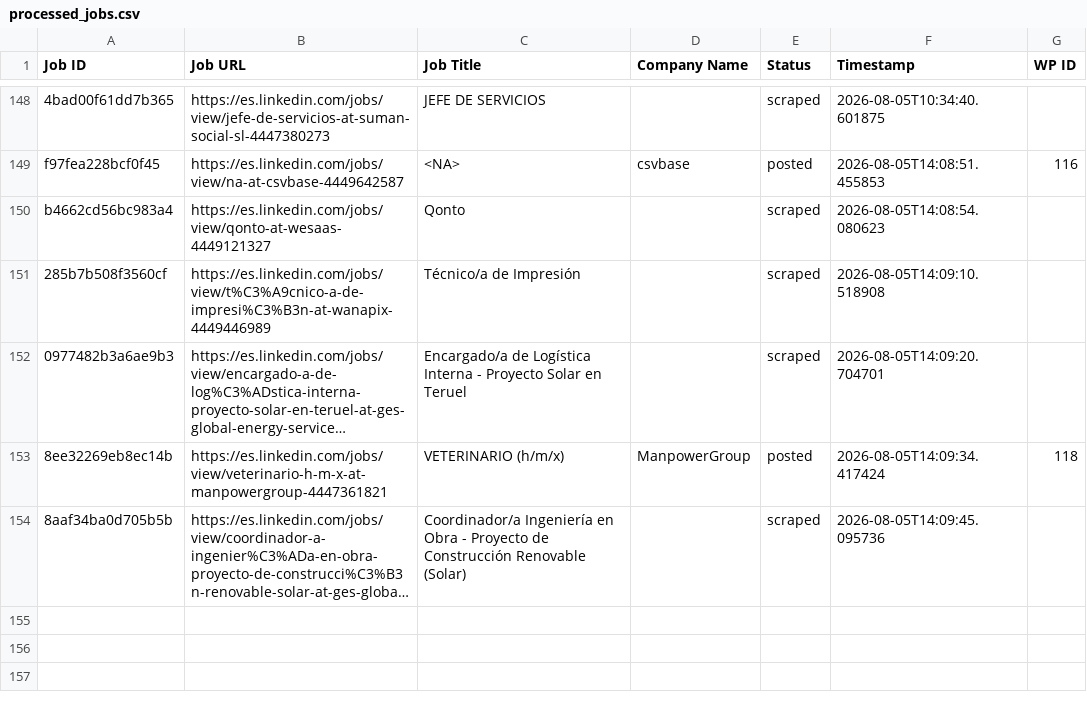
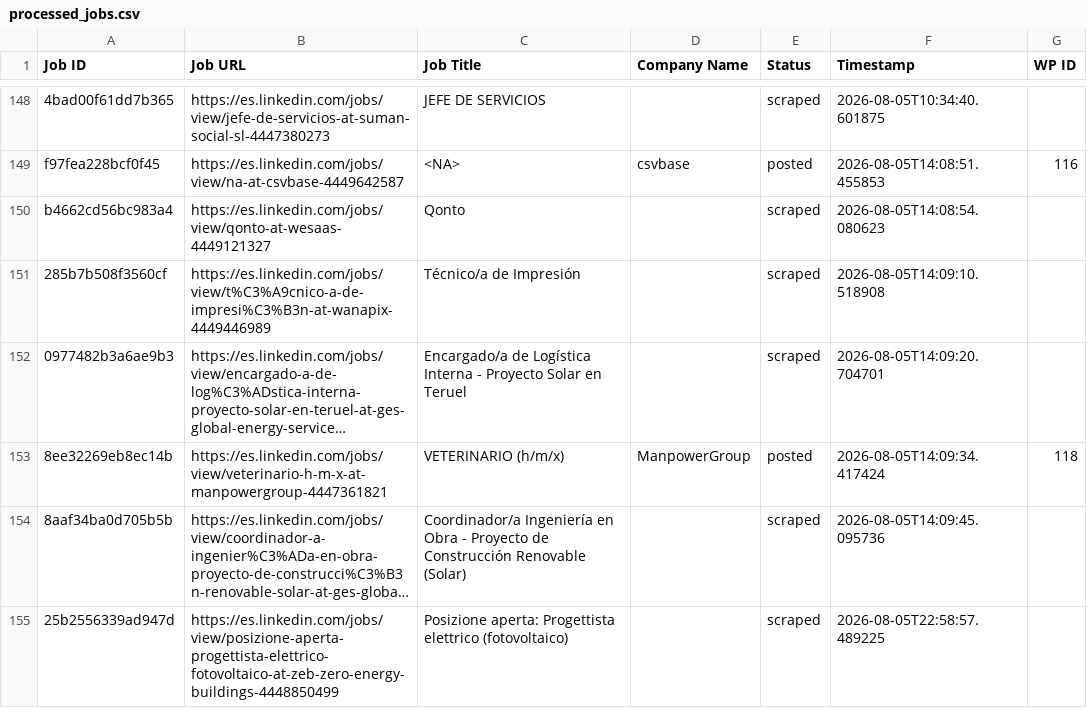
Before and after one commit to innovationinc2000/ad, a CSV file: processed_jobs.csv, drawn as a sheet; only a part is shown, gaps mark what is left out; long unchanged cells end in …; the diff names each change by its address in the sheet, - before the commit and + after, or states it on an @@ line.

```diff
--- a/processed_jobs.csv
+++ b/processed_jobs.csv
+row 155: 25b2556339ad947d | https://es.linkedin.com/jobs/view/posizione-aperta-progettista-elettrico-fotovoltaico-at-zeb-zero-energy-buildings-4448850499 | Posizione aperta: Progettista elettrico (fotovoltaico) |  | scraped | 2026-08-05T22:58:57.489225
```
